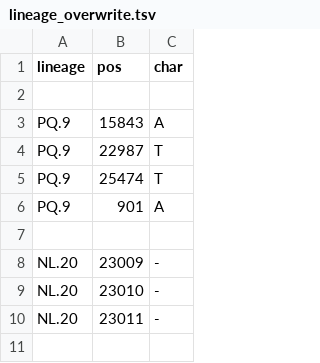
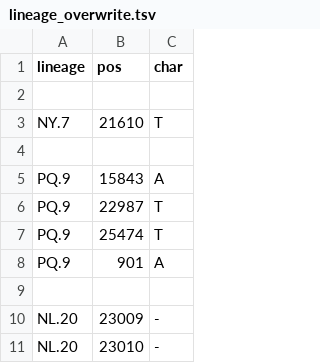
Before and after one commit to neherlab/nextclade_data_workflows, a TSV file: sars-cov-2/profiles/clades/lineage_overwrite.tsv, drawn as a sheet; only a part is shown; the shorter side is filled out with more unchanged rows.

Commit message:
Improve overwrite

```diff
--- a/sars-cov-2/profiles/clades/lineage_overwrite.tsv
+++ b/sars-cov-2/profiles/clades/lineage_overwrite.tsv
@@ -2,2 +2,4 @@ lineage	pos	char
 
+NY.7	21610	T
+
 PQ.9	15843	A
```
